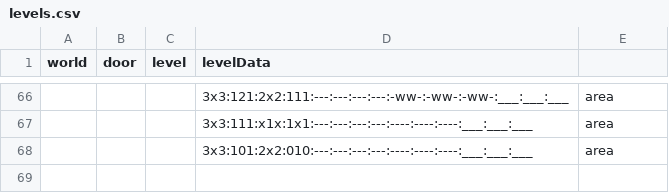
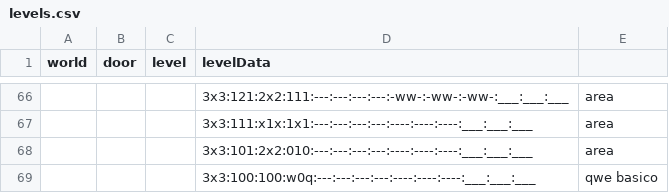
Before and after one commit to VLauren/SweetSteps, a CSV file: Assets/Data/Resources/levels.csv, drawn as a sheet; only a part is shown, gaps mark what is left out; the diff names each change by its address in the sheet, - before the commit and + after, or states it on an @@ line.

Commit message:
nivel

```diff
--- a/Assets/Data/Resources/levels.csv
+++ b/Assets/Data/Resources/levels.csv
+row 69:  |  |  | 3x3:100:100:w0q:---:---:---:---:----:----:----:___:___:___ | qwe basico
```
